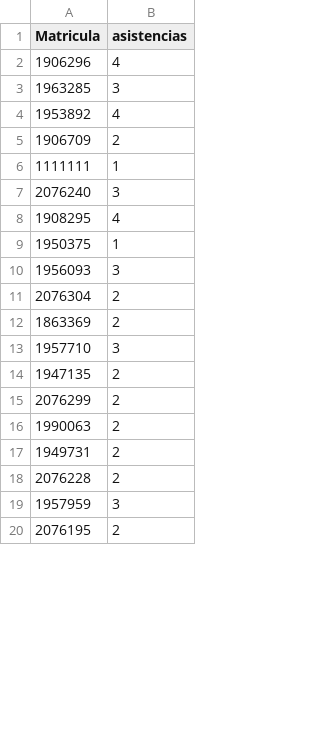
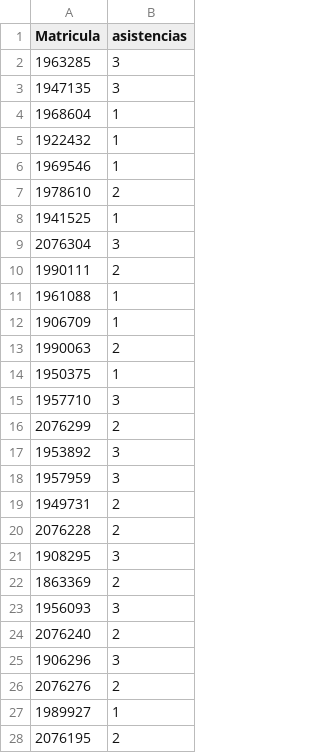
Before and after one commit to giovannilopez9808/Curso_LaTeX, a CSV file: Asistencia/Asistencia.csv, drawn as a sheet; only a part is shown; the diff covers the shown part only.

Commit message:
[ADD] Asistencia 10-24

```diff
--- a/Asistencia/Asistencia.csv
+++ b/Asistencia/Asistencia.csv
@@ -1,20 +1,28 @@
 Matricula,asistencias
-1906296,4
 1963285,3
-1953892,4
-1906709,2
-1111111,1
-2076240,3
-1908295,4
+1947135,3
+1968604,1
+1922432,1
+1969546,1
+1978610,2
+1941525,1
+2076304,3
+1990111,2
+1961088,1
+1906709,1
+1990063,2
 1950375,1
-1956093,3
-2076304,2
-1863369,2
 1957710,3
-1947135,2
 2076299,2
-1990063,2
+1953892,3
+1957959,3
 1949731,2
 2076228,2
-1957959,3
+1908295,3
+1863369,2
+1956093,3
+2076240,2
+1906296,3
+2076276,2
+1989927,1
 2076195,2
```
Also changed, not shown: 2 removed rows, 3 moved rows and 2 edited cells elsewhere in this file, Asistencia/Archivos/201024_asistencia.csv.
